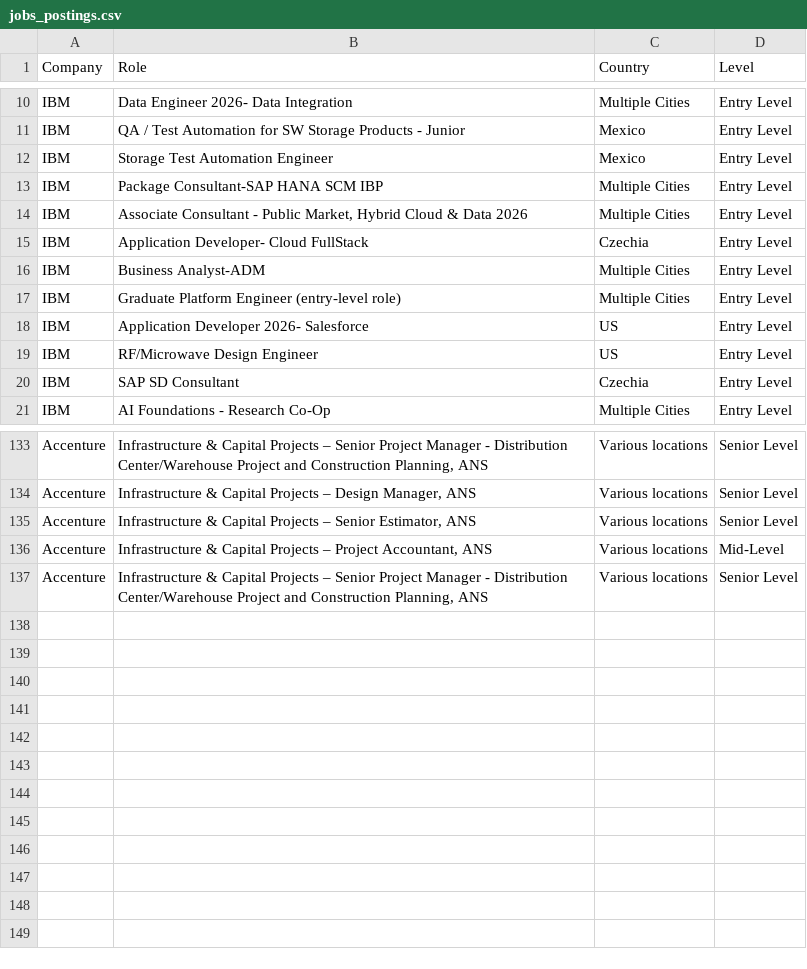
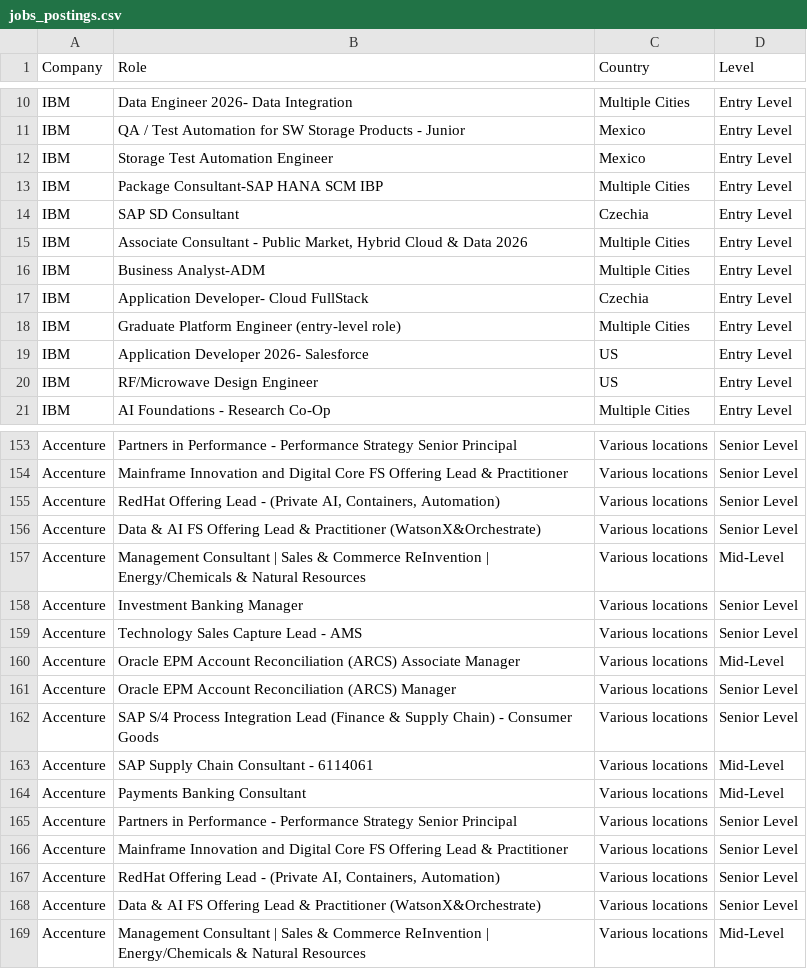
Before and after one commit to nefigarcia/outsourcing-analysis, a CSV file: jobs_postings.csv, drawn as a sheet; only a part is shown, gaps mark what is left out; addresses are those after the commit; the diff covers the shown part only; the diff names each change by its address in the sheet, - before the commit and + after, or states it on an @@ line.

```diff
--- a/jobs_postings.csv
+++ b/jobs_postings.csv
@@ row 20 moved to row 14: IBM @@
-B153 (Role): Infrastructure & Capital Projects – Senior Project Manager - Distribution Center/Warehouse Project and Construction Planning, ANS
+B153 (Role): Partners in Performance - Performance Strategy Senior Principal
-B154 (Role): Infrastructure & Capital Projects – Design Manager, ANS
+B154 (Role): Mainframe Innovation and Digital Core FS Offering Lead & Practitioner
+row 155: Accenture | RedHat Offering Lead - (Private AI, Containers, Automation) | Various locations | Senior Level
-B156 (Role): Infrastructure & Capital Projects – Senior Estimator, ANS
+B156 (Role): Data & AI FS Offering Lead & Practitioner (WatsonX&Orchestrate)
+row 157: Accenture | Management Consultant | Sales & Commerce ReInvention | Energy/Chemicals & Natural Resources | Various locations | Mid-Level
+row 158: Accenture | Investment Banking Manager | Various locations | Senior Level
+row 159: Accenture | Technology Sales Capture Lead - AMS | Various locations | Senior Level
-B160 (Role): Infrastructure & Capital Projects – Project Accountant, ANS
+B160 (Role): Oracle EPM Account Reconciliation (ARCS) Associate Manager
+row 161: Accenture | Oracle EPM Account Reconciliation (ARCS) Manager | Various locations | Senior Level
+row 162: Accenture | SAP S/4 Process Integration Lead (Finance & Supply Chain) - Consumer Goods | Various locations | Senior Level
+row 163: Accenture | SAP Supply Chain Consultant - 6114061 | Various locations | Mid-Level
+row 164: Accenture | Payments Banking Consultant | Various locations | Mid-Level
-B165 (Role): Infrastructure & Capital Projects – Senior Project Manager - Distribution Center/Warehouse Project and Construction Planning, ANS
+B165 (Role): Partners in Performance - Performance Strategy Senior Principal
+row 166: Accenture | Mainframe Innovation and Digital Core FS Offering Lead & Practitioner | Various locations | Senior Level
+row 167: Accenture | RedHat Offering Lead - (Private AI, Containers, Automation) | Various locations | Senior Level
+row 168: Accenture | Data & AI FS Offering Lead & Practitioner (WatsonX&Orchestrate) | Various locations | Senior Level
+row 169: Accenture | Management Consultant | Sales & Commerce ReInvention | Energy/Chemicals & Natural Resources | Various locations | Mid-Level
```
Also changed, not shown: 20 added rows, 2 moved rows and 11 edited cells elsewhere in this file.
